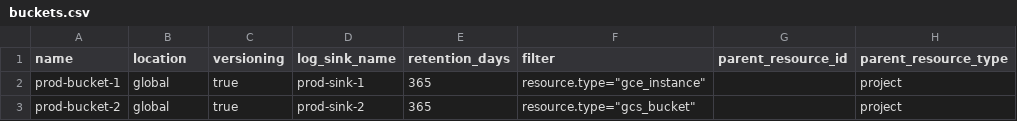
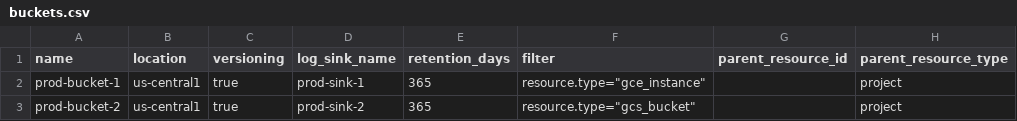
Before and after one commit to Avantika-123-ps/s-p_codes, a CSV file: envs/prod/buckets.csv, drawn as a sheet.

```diff
--- a/envs/prod/buckets.csv
+++ b/envs/prod/buckets.csv
@@ -1,3 +1,3 @@
 name,location,versioning,log_sink_name,retention_days,filter,parent_resource_id,parent_resource_type
-prod-bucket-1,global,true,prod-sink-1,365,"resource.type=""gce_instance""",,project
-prod-bucket-2,global,true,prod-sink-2,365,"resource.type=""gcs_bucket""",,project
+prod-bucket-1,us-central1,true,prod-sink-1,365,"resource.type=""gce_instance""",,project
+prod-bucket-2,us-central1,true,prod-sink-2,365,"resource.type=""gcs_bucket""",,project
```
Also changed, not shown: envs/nonprod/buckets.csv, 1 other file.
